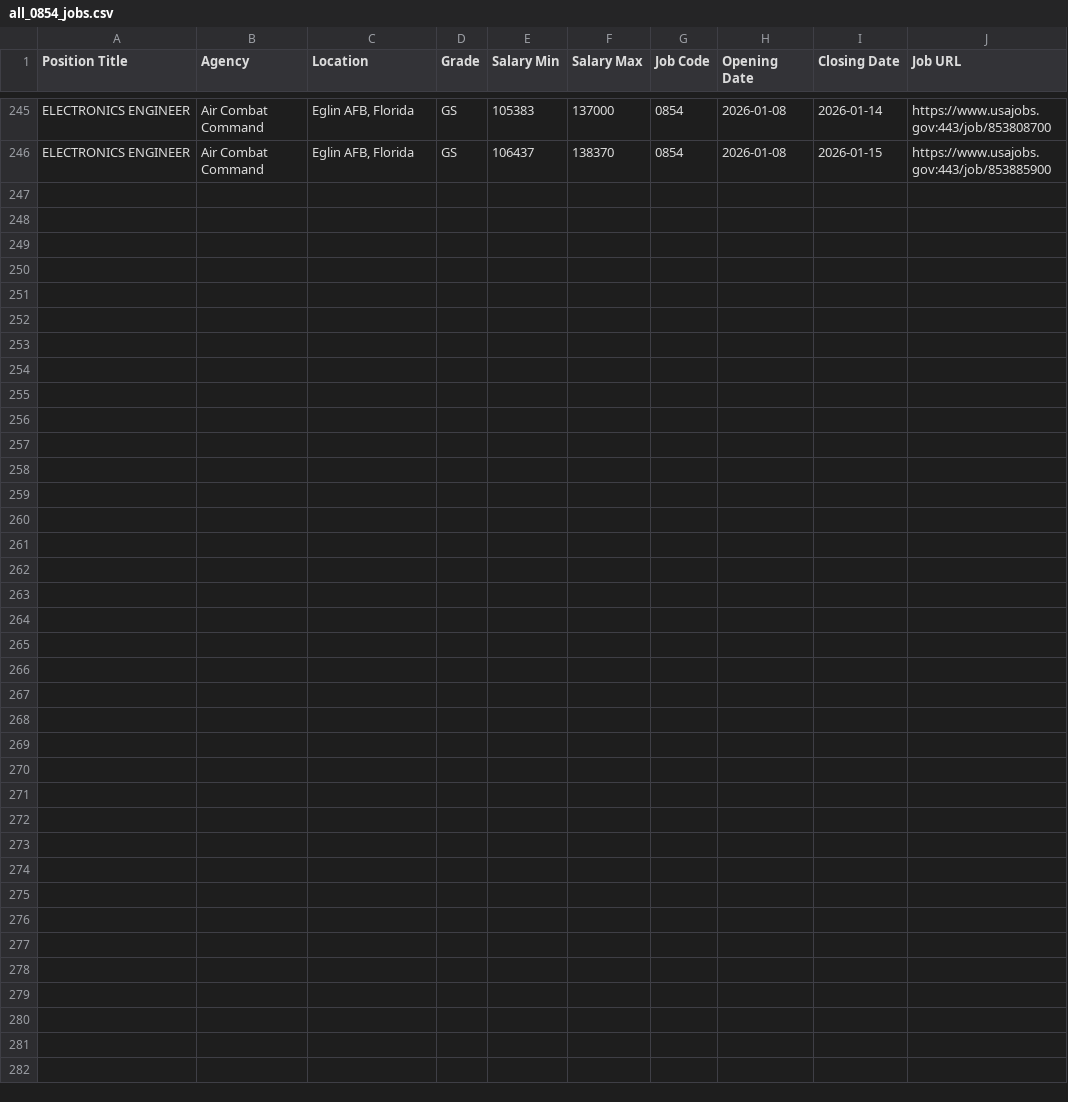
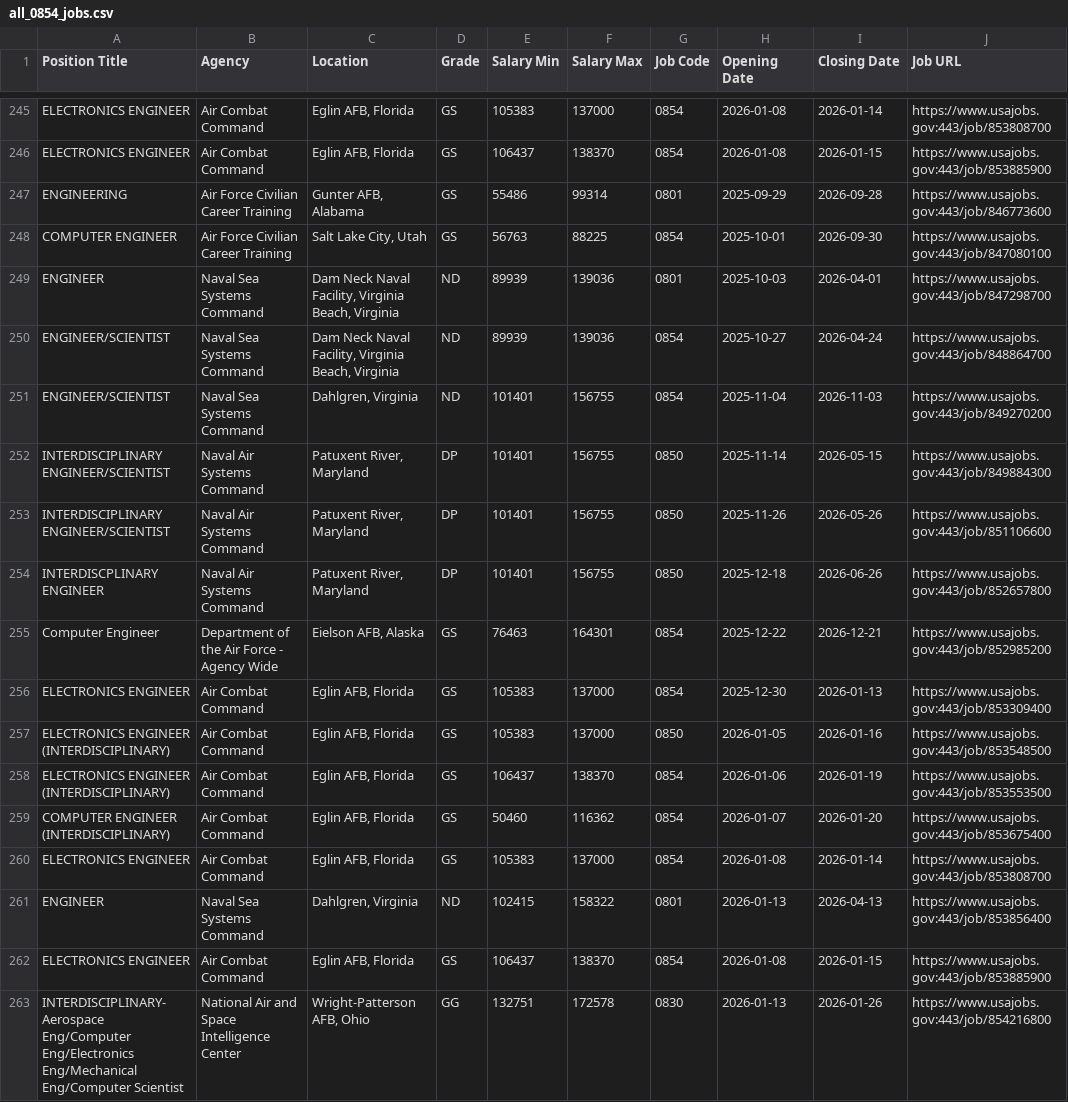
Before and after one commit to fartbagxp/fedjobs, a CSV file: data/raw/all_0854_jobs.csv, drawn as a sheet; only a part is shown, gaps mark what is left out.

```diff
--- a/data/raw/all_0854_jobs.csv
+++ b/data/raw/all_0854_jobs.csv
@@ -246 +246,18 @@ ELECTRONICS ENGINEER,Air Combat Command,"Eglin AFB, Florida",GS,105383,137000,08
 ELECTRONICS ENGINEER,Air Combat Command,"Eglin AFB, Florida",GS,106437,138370,0854,2026-01-08,2026-01-15,https://www.usajobs.gov:443/job/853885900
+ENGINEERING,Air Force Civilian Career Training,"Gunter AFB, Alabama",GS,55486,99314,0801,2025-09-29,2026-09-28,https://www.usajobs.gov:443/job/846773600
+COMPUTER ENGINEER,Air Force Civilian Career Training,"Salt Lake City, Utah",GS,56763,88225,0854,2025-10-01,2026-09-30,https://www.usajobs.gov:443/job/847080100
+ENGINEER,Naval Sea Systems Command,"Dam Neck Naval Facility, Virginia Beach, Virginia",ND,89939,139036,0801,2025-10-03,2026-04-01,https://www.usajobs.gov:443/job/847298700
+ENGINEER/SCIENTIST,Naval Sea Systems Command,"Dam Neck Naval Facility, Virginia Beach, Virginia",ND,89939,139036,0854,2025-10-27,2026-04-24,https://www.usajobs.gov:443/job/848864700
+ENGINEER/SCIENTIST,Naval Sea Systems Command,"Dahlgren, Virginia",ND,101401,156755,0854,2025-11-04,2026-11-03,https://www.usajobs.gov:443/job/849270200
+INTERDISCIPLINARY ENGINEER/SCIENTIST,Naval Air Systems Command,"Patuxent River, Maryland",DP,101401,156755,0850,2025-11-14,2026-05-15,https://www.usajobs.gov:443/job/849884300
+INTERDISCIPLINARY ENGINEER/SCIENTIST,Naval Air Systems Command,"Patuxent River, Maryland",DP,101401,156755,0850,2025-11-26,2026-05-26,https://www.usajobs.gov:443/job/851106600
+INTERDISCPLINARY ENGINEER,Naval Air Systems Command,"Patuxent River, Maryland",DP,101401,156755,0850,2025-12-18,2026-06-26,https://www.usajobs.gov:443/job/852657800
+Computer Engineer,Department of the Air Force - Agency Wide,"Eielson AFB, Alaska",GS,76463,164301,0854,2025-12-22,2026-12-21,https://www.usajobs.gov:443/job/852985200
+ELECTRONICS ENGINEER,Air Combat Command,"Eglin AFB, Florida",GS,105383,137000,0854,2025-12-30,2026-01-13,https://www.usajobs.gov:443/job/853309400
+ELECTRONICS ENGINEER (INTERDISCIPLINARY),Air Combat Command,"Eglin AFB, Florida",GS,105383,137000,0850,2026-01-05,2026-01-16,https://www.usajobs.gov:443/job/853548500
+ELECTRONICS ENGINEER (INTERDISCIPLINARY),Air Combat Command,"Eglin AFB, Florida",GS,106437,138370,0854,2026-01-06,2026-01-19,https://www.usajobs.gov:443/job/853553500
+COMPUTER ENGINEER (INTERDISCIPLINARY),Air Combat Command,"Eglin AFB, Florida",GS,50460,116362,0854,2026-01-07,2026-01-20,https://www.usajobs.gov:443/job/853675400
+ELECTRONICS ENGINEER,Air Combat Command,"Eglin AFB, Florida",GS,105383,137000,0854,2026-01-08,2026-01-14,https://www.usajobs.gov:443/job/853808700
+ENGINEER,Naval Sea Systems Command,"Dahlgren, Virginia",ND,102415,158322,0801,2026-01-13,2026-04-13,https://www.usajobs.gov:443/job/853856400
+ELECTRONICS ENGINEER,Air Combat Command,"Eglin AFB, Florida",GS,106437,138370,0854,2026-01-08,2026-01-15,https://www.usajobs.gov:443/job/853885900
+INTERDISCIPLINARY-Aerospace Eng/Computer Eng/Electronics Eng/Mechanical Eng/Computer Scientist,National Air and Space Intelligence Center,"Wright-Patterson AFB, Ohio",GG,132751,172578,0830,2026-01-13,2026-01-26,https://www.usajobs.gov:443/job/854216800
```
Also changed, not shown: data/raw/all_1560_jobs.csv, data/raw/all_IRS_jobs.csv, 3 other files.
